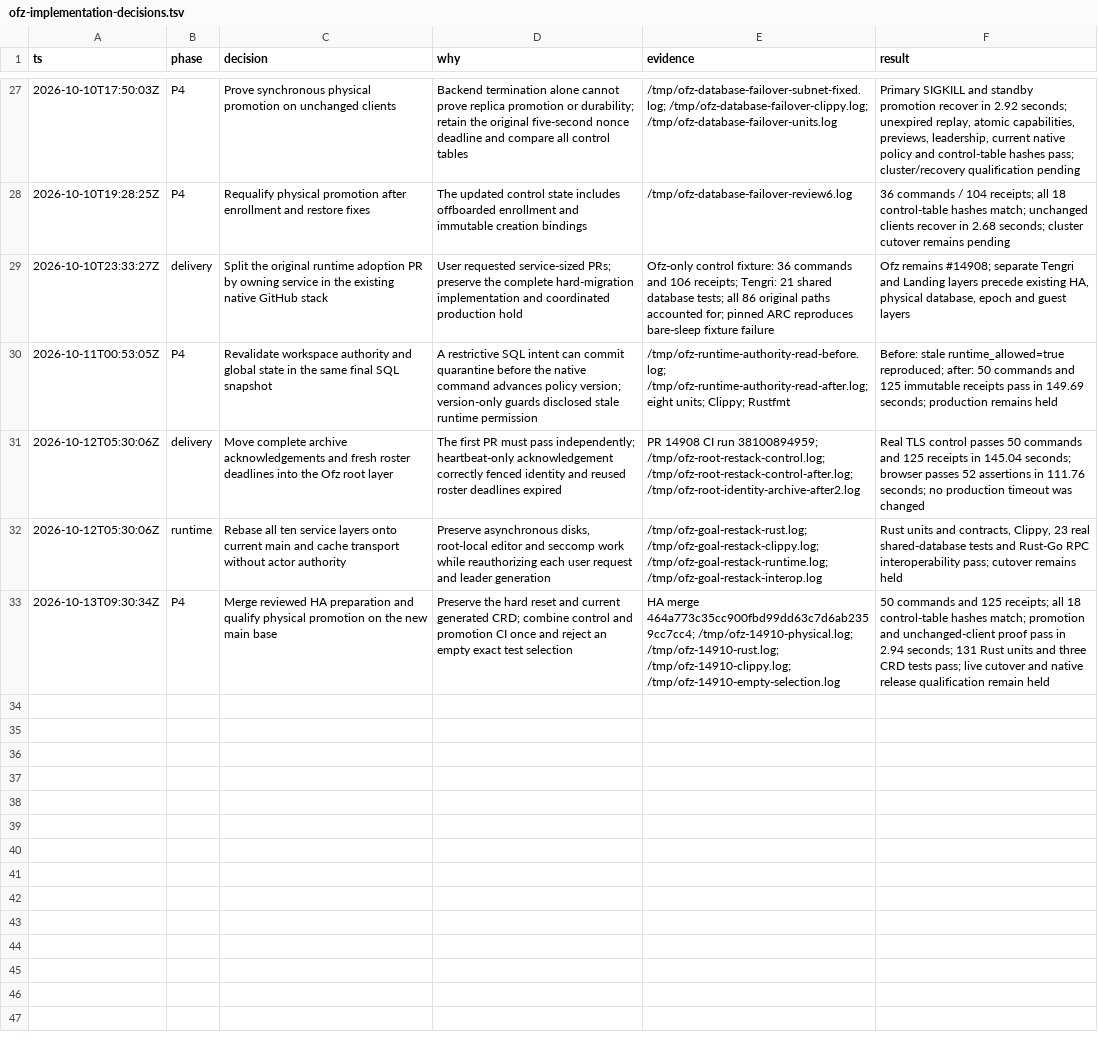
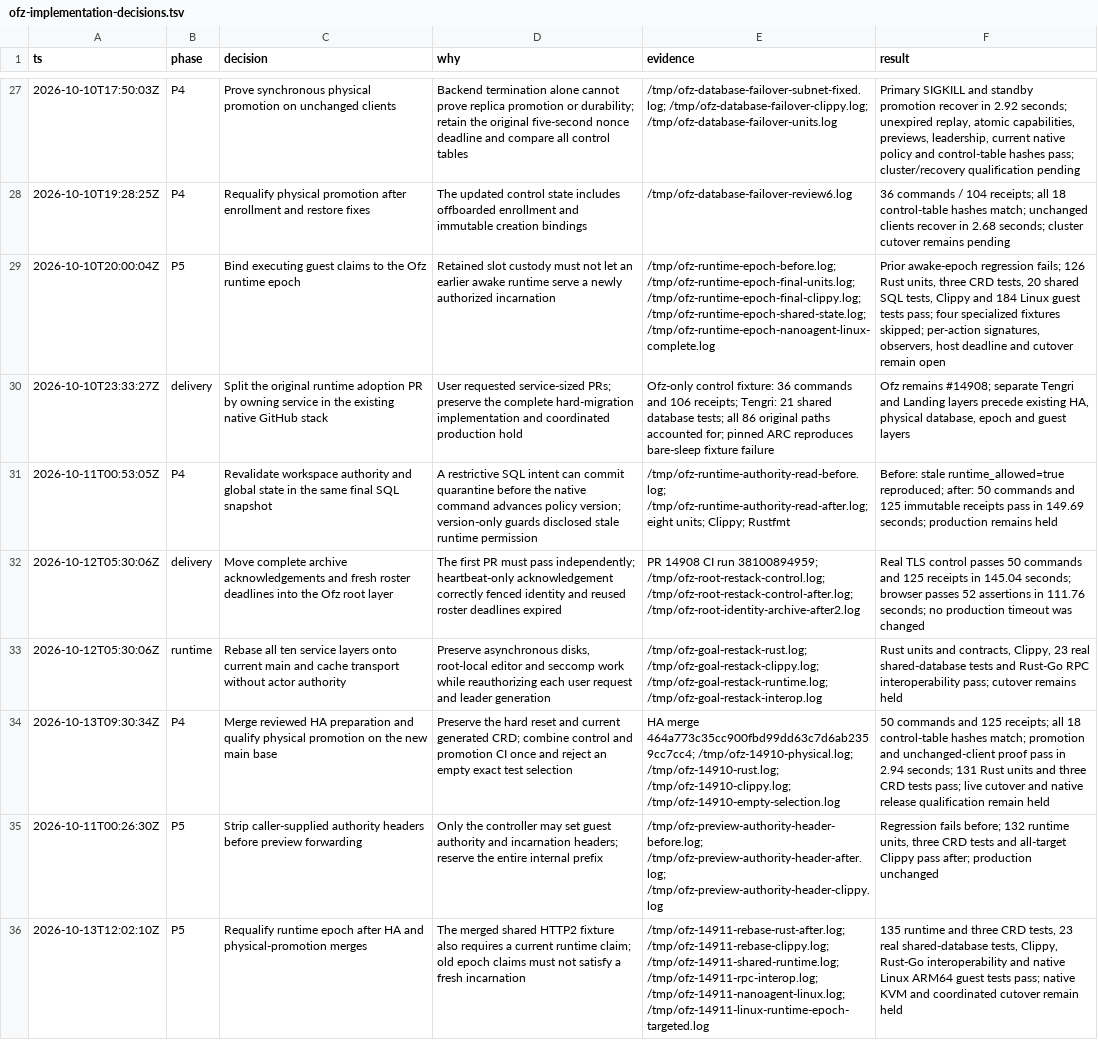
Before and after one commit to gregkonush/lab, a TSV file: docs/tengri/ofz-implementation-decisions.tsv, drawn as a sheet; only a part is shown, gaps mark what is left out; the diff names each change by its address in the sheet, - before the commit and + after, or states it on an @@ line.

Commit message:
feat(tengri): bind guest access to Ofz runtime epochs (#14911)
* feat(tengri): bind guest access to Ofz runtime epochs

* test(tengri): qualify runtime epochs with leadership cancellation

* fix(tengri): strip caller authority headers from previews

* test(tengri): bind shared HTTP2 fixture to runtime epoch

* docs(ofz): record runtime epoch qualification on current main

```diff
--- a/docs/tengri/ofz-implementation-decisions.tsv
+++ b/docs/tengri/ofz-implementation-decisions.tsv
+row 29: 2026-10-10T20:00:04Z | P5 | Bind executing guest claims to the Ofz runtime epoch | Retained slot custody must not let an earlier awake runtime serve a newly authorized incarnation | /tmp/ofz-runtime-epoch-before.log; /tmp/ofz-runtime-epoch-final-units.log; /tmp/ofz-runtime-epoch-final-clippy.log; /tmp/ofz-runtime-epoch-shared-state.log; /tmp/ofz-runtime-epoch-nanoagent-linux-complete.log | Prior awake-epoch regression fails; 126 Rust units, three CRD tests, 20 shared SQL tests, Clippy and 184 Linux guest tests pass; four specialized fixtures skipped; per-action signatures, observers, host deadline and cutover remain open
+row 35: 2026-10-11T00:26:30Z | P5 | Strip caller-supplied authority headers before preview forwarding | Only the controller may set guest authority and incarnation headers; reserve the entire internal prefix | /tmp/ofz-preview-authority-header-before.log; /tmp/ofz-preview-authority-header-after.log; /tmp/ofz-preview-authority-header-clippy.log | Regression fails before; 132 runtime units, three CRD tests and all-target Clippy pass after; production unchanged
+row 36: 2026-10-13T12:02:10Z | P5 | Requalify runtime epoch after HA and physical-promotion merges | The merged shared HTTP2 fixture also requires a current runtime claim; old epoch claims must not satisfy a fresh incarnation | /tmp/ofz-14911-rebase-rust-after.log; /tmp/ofz-14911-rebase-clippy.log; /tmp/ofz-14911-shared-runtime.log; /tmp/ofz-14911-rpc-interop.log; /tmp/ofz-14911-nanoagent-linux.log; /tmp/ofz-14911-linux-runtime-epoch-targeted.log | 135 runtime and three CRD tests, 23 real shared-database tests, Clippy, Rust-Go interoperability and native Linux ARM64 guest tests pass; native KVM and coordinated cutover remain held
```
Also changed, not shown: 13 other files.
